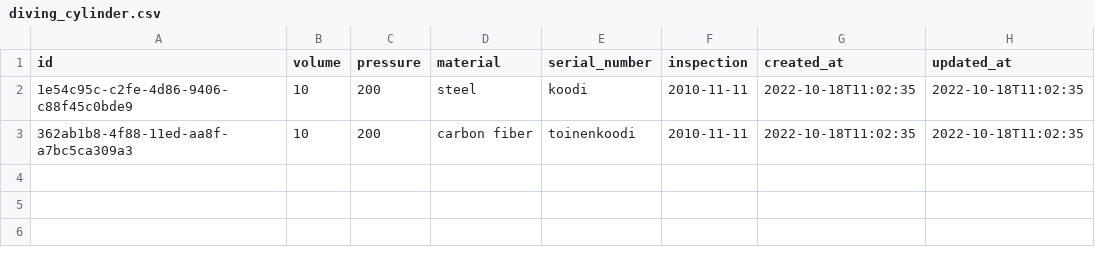
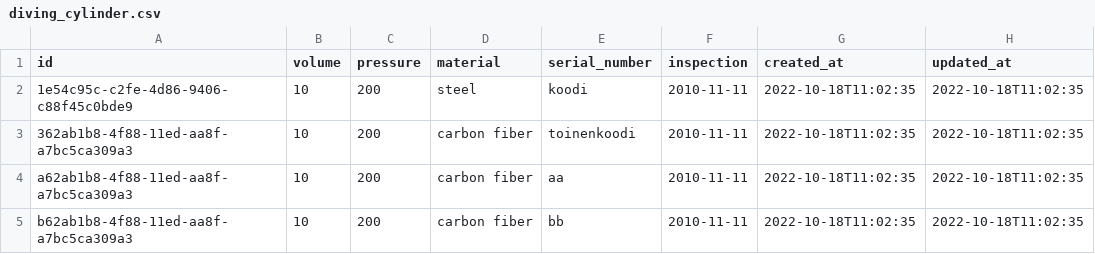
Before and after one commit to Tampereen-Urheilusukeltajat/Blenderi-Backend, a CSV file: src/test_data/update_cylinder_set/diving_cylinder.csv, drawn as a sheet.

Commit message:
Test some unhappy paths

```diff
--- a/src/test_data/update_cylinder_set/diving_cylinder.csv
+++ b/src/test_data/update_cylinder_set/diving_cylinder.csv
@@ -3 +3,3 @@ id;volume;pressure;material;serial_number;inspection;created_at;updated_at;
 362ab1b8-4f88-11ed-aa8f-a7bc5ca309a3;10;200;carbon fiber;toinenkoodi;2010-11-11;2022-10-18T11:02:35;2022-10-18T11:02:35;
+a62ab1b8-4f88-11ed-aa8f-a7bc5ca309a3;10;200;carbon fiber;aa;2010-11-11;2022-10-18T11:02:35;2022-10-18T11:02:35;
+b62ab1b8-4f88-11ed-aa8f-a7bc5ca309a3;10;200;carbon fiber;bb;2010-11-11;2022-10-18T11:02:35;2022-10-18T11:02:35;
```
Also changed, not shown: 4 other files.
